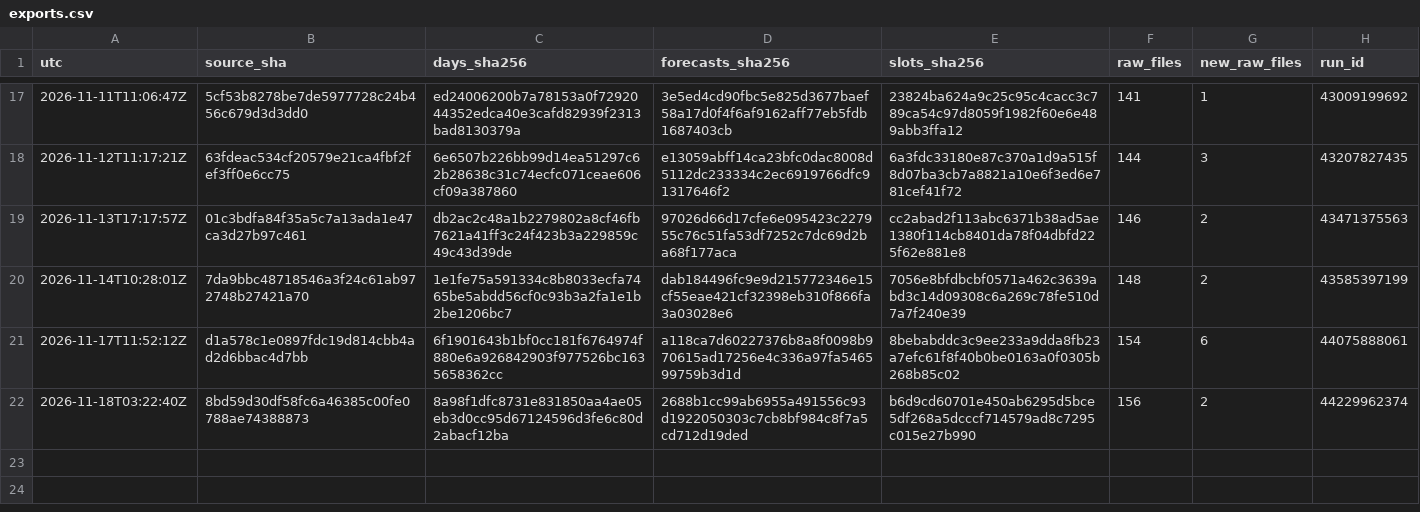
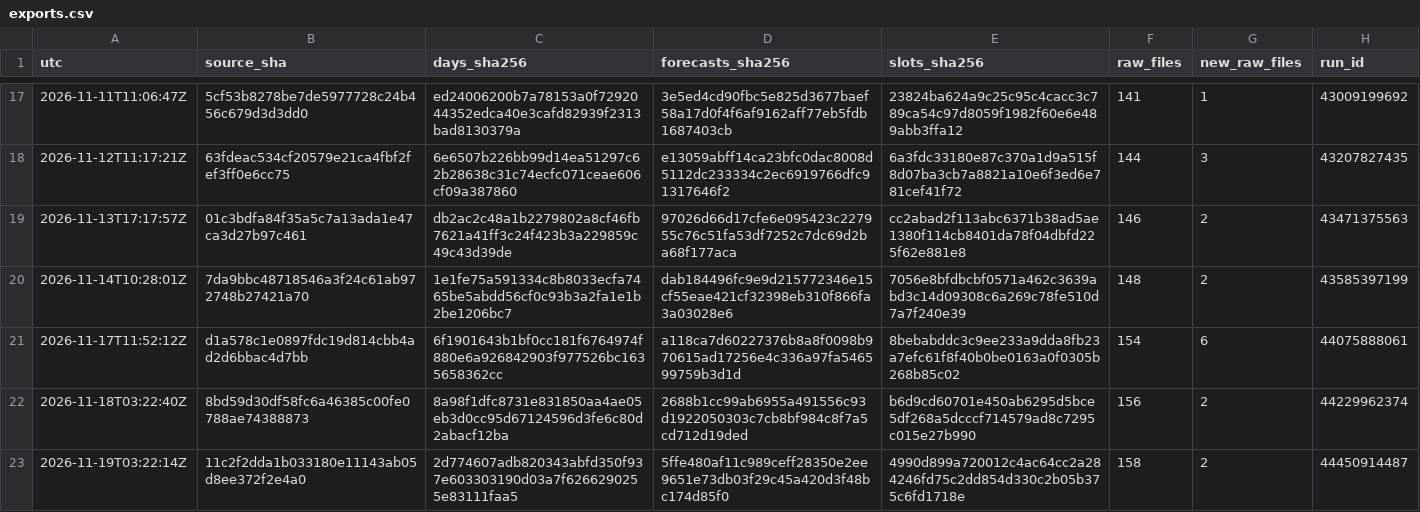
Before and after one commit to Mohamedalhaaj/gold-analyst, a CSV file: mirror/exports.csv, drawn as a sheet; only a part is shown, gaps mark what is left out; the diff names each change by its address in the sheet, - before the commit and + after, or states it on an @@ line.

```diff
--- a/mirror/exports.csv
+++ b/mirror/exports.csv
+row 23: 2026-11-19T03:22:14Z | 11c2f2dda1b033180e11143ab05d8ee372f2e4a0 | 2d774607adb820343abfd350f937e603303190d03a7f6266290255e83111faa5 | 5ffe480af11c989ceff28350e2ee9651e73db03f29c45a420d3f48bc174d85f0 | 4990d899a720012c4ac64cc2a284246fd75c2dd854d330c2b05b375c6fd1718e | 158 | 2 | 44450914487
```
Also changed, not shown: mirror/system/days.csv, mirror/system/forecasts.csv, 3 other files.
